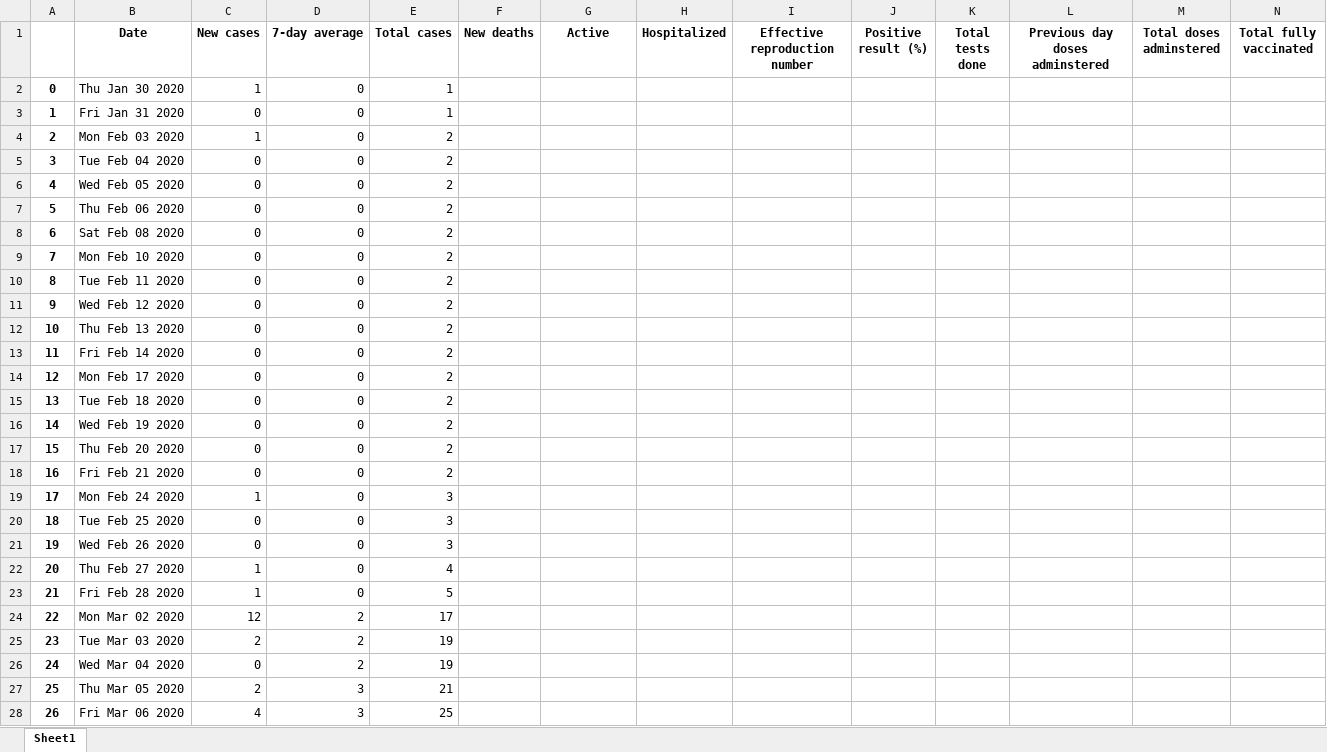
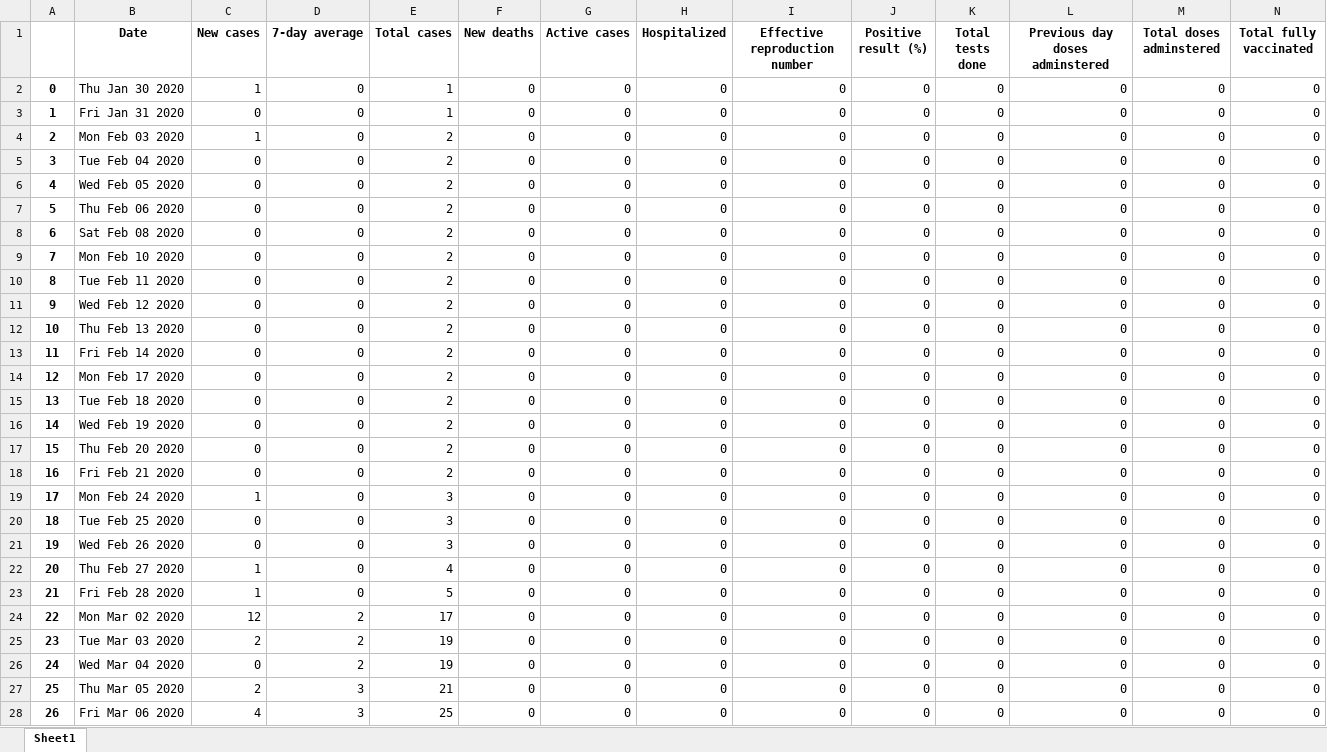
Before and after one commit to devinz27/COVID19-Analysis, an Excel workbook: df.xlsx, sheet Sheet1, drawn as a sheet; only a part is shown; values as stored, in another font and other column widths than the file's, no borders; the diff covers the shown part only; the diff names each change by its address in the sheet, - before the commit and + after, or states it on an @@ line.

```diff
--- a/df.xlsx (sheet Sheet1)
+++ b/df.xlsx (sheet Sheet1)
-G1: Active
+G1: Active cases
-F2:F28 (New deaths): (empty)
+F2:F28 (New deaths): 0
-G2:G28 (Active cases): (empty)
+G2:G28 (Active cases): 0
-H2:H28 (Hospitalized): (empty)
+H2:H28 (Hospitalized): 0
-I2:I28 (Effective reproduction number): (empty)
+I2:I28 (Effective reproduction number): 0
-J2:J28 (Positive result (%)): (empty)
+J2:J28 (Positive result (%)): 0
-K2:K28 (Total tests done): (empty)
+K2:K28 (Total tests done): 0
-L2:L28 (Previous day doses adminstered): (empty)
+L2:L28 (Previous day doses adminstered): 0
-M2:M28 (Total doses adminstered): (empty)
+M2:M28 (Total doses adminstered): 0
-N2:N28 (Total fully vaccinated): (empty)
+N2:N28 (Total fully vaccinated): 0
```
Also changed, not shown: 1061 edited cells elsewhere in this sheet, 1 other file.
